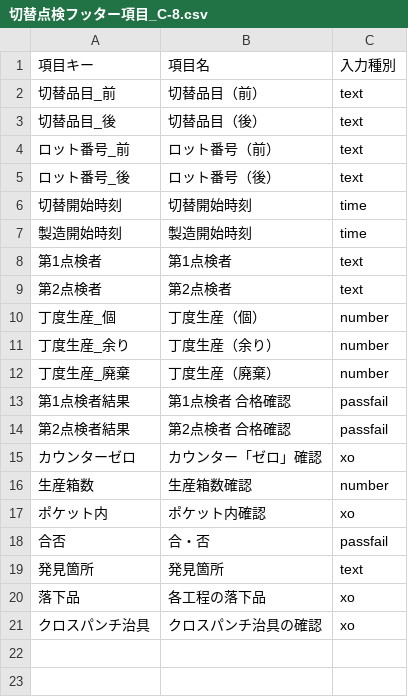
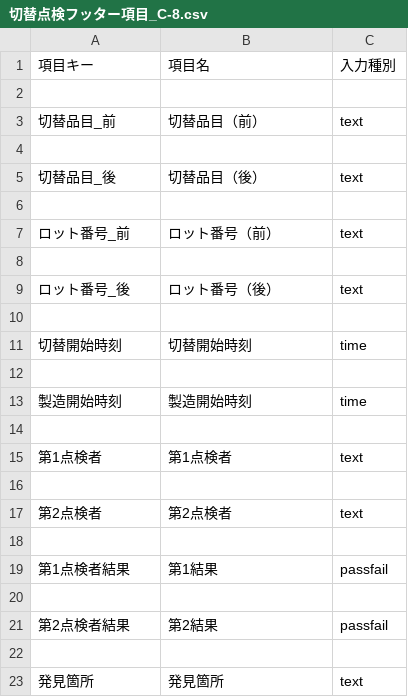
Before and after one commit to hirohama-co-ltd/manufacturing-daily-report, a CSV file: マスタデータ/切替点検フッター項目_C-8.csv, drawn as a sheet.

```diff
--- a/マスタデータ/切替点検フッター項目_C-8.csv
+++ b/マスタデータ/切替点検フッター項目_C-8.csv
@@ -1,21 +1,23 @@
 項目キー,項目名,入力種別
+
 切替品目_前,切替品目（前）,text
+
 切替品目_後,切替品目（後）,text
+
 ロット番号_前,ロット番号（前）,text
+
 ロット番号_後,ロット番号（後）,text
+
 切替開始時刻,切替開始時刻,time
+
 製造開始時刻,製造開始時刻,time
+
 第1点検者,第1点検者,text
+
 第2点検者,第2点検者,text
-丁度生産_個,丁度生産（個）,number
-丁度生産_余り,丁度生産（余り）,number
-丁度生産_廃棄,丁度生産（廃棄）,number
-第1点検者結果,第1点検者 合格確認,passfail
-第2点検者結果,第2点検者 合格確認,passfail
-カウンターゼロ,カウンター「ゼロ」確認,xo
-生産箱数,生産箱数確認,number
-ポケット内,ポケット内確認,xo
-合否,合・否,passfail
+
+第1点検者結果,第1結果,passfail
+
+第2点検者結果,第2結果,passfail
+
 発見箇所,発見箇所,text
-落下品,各工程の落下品,xo
-クロスパンチ治具,クロスパンチ治具の確認,xo
```
Also changed, not shown: マスタデータ/切替点検マスタ_C-8.csv, マスタデータ/切替点検マスタ_C-9.csv, 6 other files.
